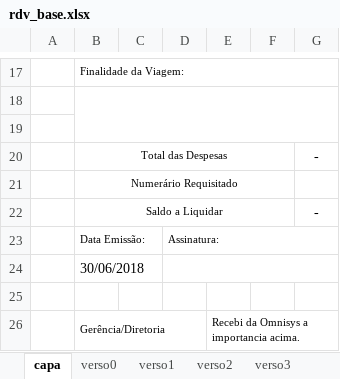
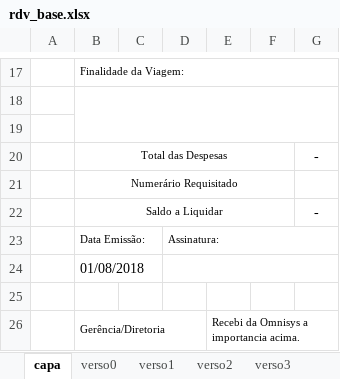
Before and after one commit to lsevero/rdv, an Excel workbook: resources/rdv_base.xlsx, sheet capa, drawn as a sheet; only a part is shown, gaps mark what is left out; values as stored, in another font and other column widths than the file's, no borders; charts and pictures not drawn; the diff names each change by its address in the sheet, - before the commit and + after, or states it on an @@ line.

Commit message:
updated the xlsx base

```diff
--- a/resources/rdv_base.xlsx (sheet capa)
+++ b/resources/rdv_base.xlsx (sheet capa)
-B24: 30/06/2018
+B24: 01/08/2018
```
Also changed, not shown: charts or pictures.
